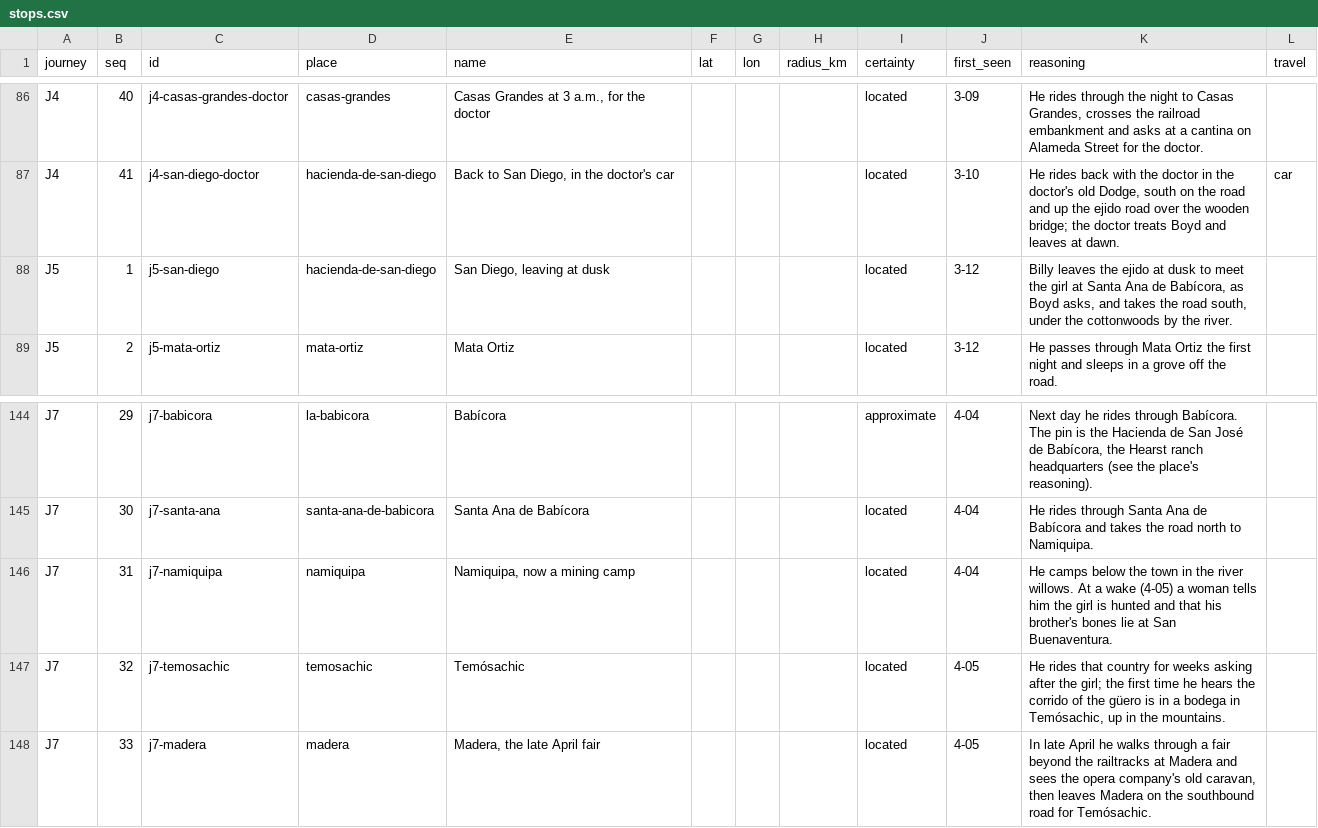
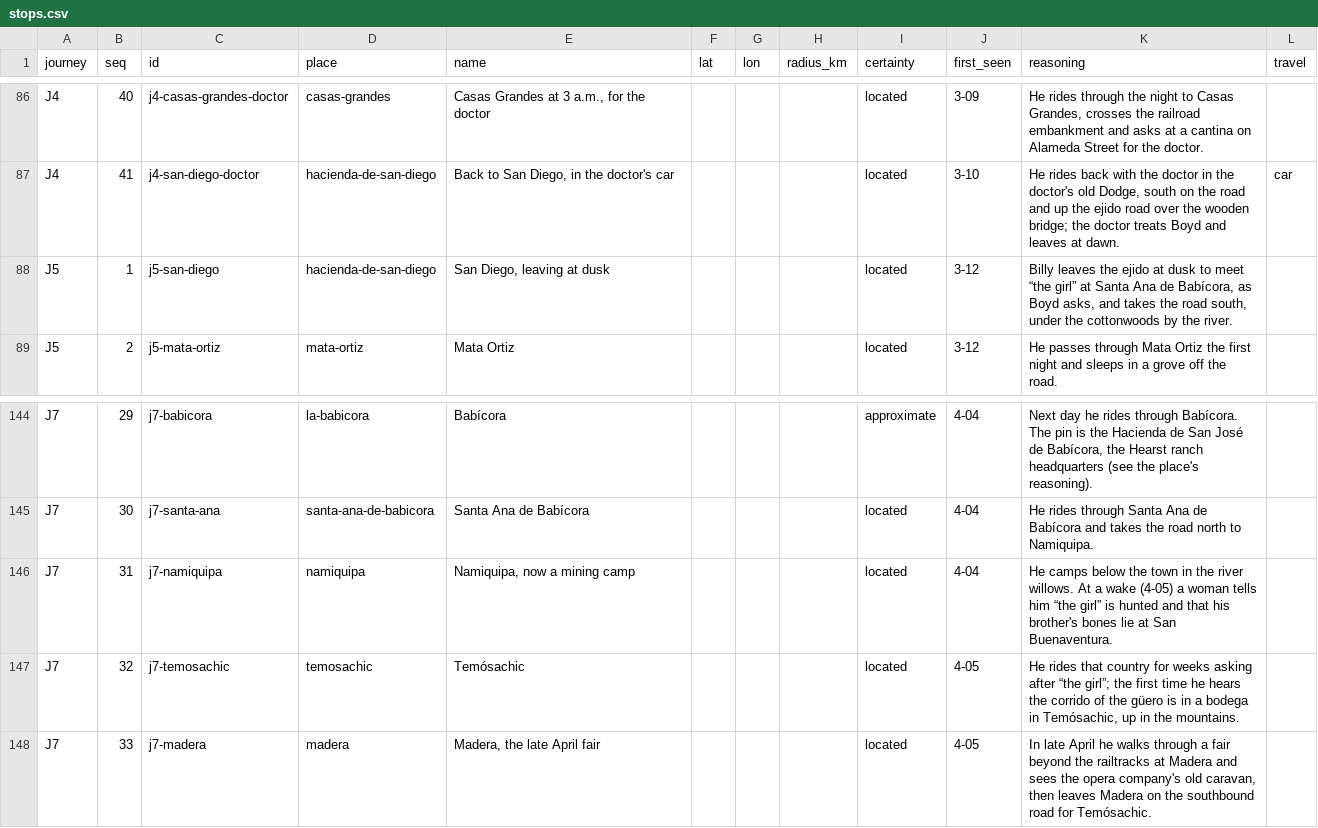
Before and after one commit to JBurkinshaw/crossing-map, a CSV file: pipeline/seeds/stops.csv, drawn as a sheet; only a part is shown, gaps mark what is left out; the diff covers the shown part only.

```diff
--- a/pipeline/seeds/stops.csv
+++ b/pipeline/seeds/stops.csv
@@ -87,3 +87,3 @@ J4,40,j4-casas-grandes-doctor,casas-grandes,"Casas Grandes at 3 a.m., for the do
 J4,41,j4-san-diego-doctor,hacienda-de-san-diego,"Back to San Diego, in the doctor's car",,,,located,3-10,"He rides back with the doctor in the doctor's old Dodge, south on the road and up the ejido road over the wooden bridge; the doctor treats Boyd and leaves at dawn.",car
-J5,1,j5-san-diego,hacienda-de-san-diego,"San Diego, leaving at dusk",,,,located,3-12,"Billy leaves the ejido at dusk to meet the girl at Santa Ana de Babícora, as Boyd asks, and takes the road south, under the cottonwoods by the river.",
+J5,1,j5-san-diego,hacienda-de-san-diego,"San Diego, leaving at dusk",,,,located,3-12,"Billy leaves the ejido at dusk to meet “the girl” at Santa Ana de Babícora, as Boyd asks, and takes the road south, under the cottonwoods by the river.",
 J5,2,j5-mata-ortiz,mata-ortiz,Mata Ortiz,,,,located,3-12,He passes through Mata Ortiz the first night and sleeps in a grove off the road.,
@@ -145,4 +145,4 @@ J7,29,j7-babicora,la-babicora,Babícora,,,,approximate,4-04,"Next day he rides t
 J7,30,j7-santa-ana,santa-ana-de-babicora,Santa Ana de Babícora,,,,located,4-04,He rides through Santa Ana de Babícora and takes the road north to Namiquipa.,
-J7,31,j7-namiquipa,namiquipa,"Namiquipa, now a mining camp",,,,located,4-04,He camps below the town in the river willows. At a wake (4-05) a woman tells him the girl is hunted and that his brother's bones lie at San Buenaventura.,
-J7,32,j7-temosachic,temosachic,Temósachic,,,,located,4-05,"He rides that country for weeks asking after the girl; the first time he hears the corrido of the güero is in a bodega in Temósachic, up in the mountains.",
+J7,31,j7-namiquipa,namiquipa,"Namiquipa, now a mining camp",,,,located,4-04,He camps below the town in the river willows. At a wake (4-05) a woman tells him “the girl” is hunted and that his brother's bones lie at San Buenaventura.,
+J7,32,j7-temosachic,temosachic,Temósachic,,,,located,4-05,"He rides that country for weeks asking after “the girl”; the first time he hears the corrido of the güero is in a bodega in Temósachic, up in the mountains.",
 J7,33,j7-madera,madera,"Madera, the late April fair",,,,located,4-05,"In late April he walks through a fair beyond the railtracks at Madera and sees the opera company's old caravan, then leaves Madera on the southbound road for Temósachic.",
```
Also changed, not shown: 12 edited cells elsewhere in this file, pipeline/seeds/vignettes.csv, 18 other files.
